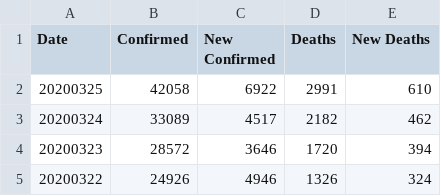
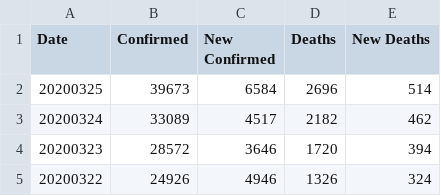
Before and after one commit to comcat/DA, a CSV file: data/covid-19-who/Spain.csv, drawn as a sheet; only a part is shown.

```diff
--- a/data/covid-19-who/Spain.csv
+++ b/data/covid-19-who/Spain.csv
@@ -1,3 +1,3 @@
 Date,Confirmed,New Confirmed,Deaths,New Deaths
-20200325,42058,6922,2991,610
+20200325,39673,6584,2696,514
 20200324,33089,4517,2182,462
```
Also changed, not shown: data/covid-19-who/France.csv, data/covid-19-who/Italy.csv, 1 other file.
